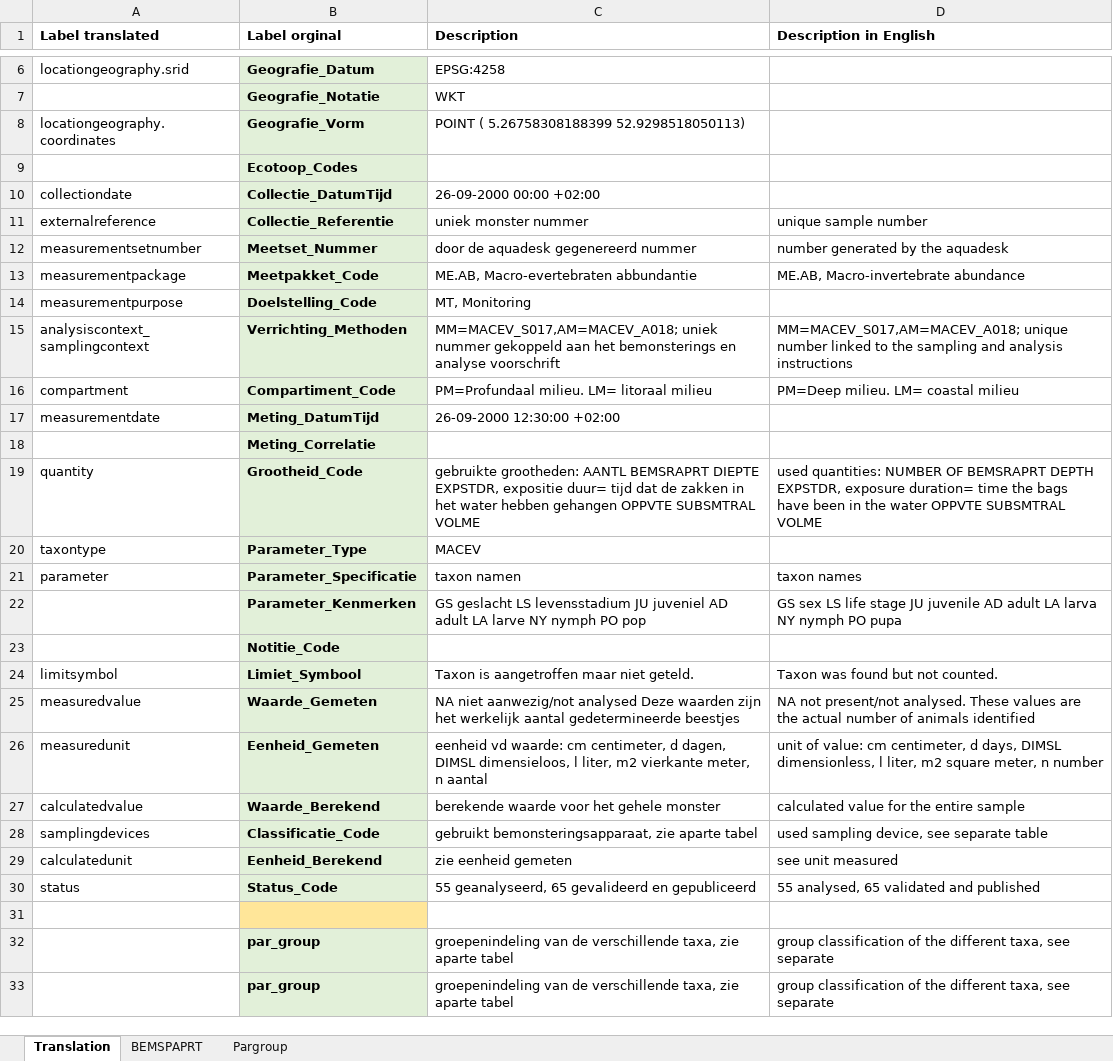
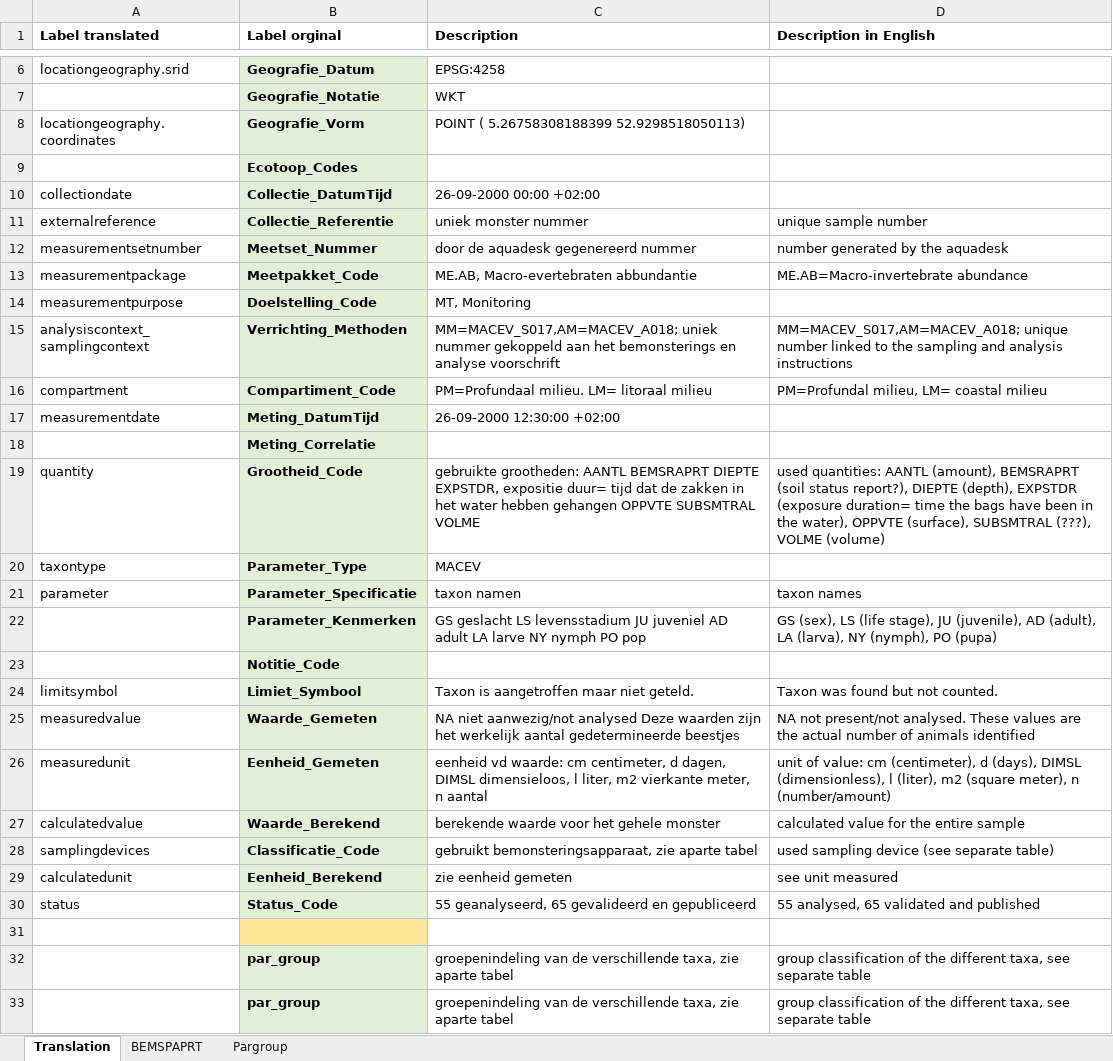
Before and after one commit to NikolaySirenko/DataFest2023Team10, an Excel workbook: DataBase/Biodiversity/Translated/Metadata_translation_English.xlsx, sheet Translation, drawn as a sheet; only a part is shown, gaps mark what is left out; values as stored, in another font and other column widths than the file's, no borders; the diff names each change by its address in the sheet, - before the commit and + after, or states it on an @@ line.

Commit message:
Update Metadata_translation_English.xlsx

```diff
--- a/DataBase/Biodiversity/Translated/Metadata_translation_English.xlsx (sheet Translation)
+++ b/DataBase/Biodiversity/Translated/Metadata_translation_English.xlsx (sheet Translation)
-D13 (Description in English): ME.AB, Macro-invertebrate abundance
+D13 (Description in English): ME.AB=Macro-invertebrate abundance
-D16 (Description in English): PM=Deep milieu. LM= coastal milieu
+D16 (Description in English): PM=Profundal milieu, LM= coastal milieu
-D19 (Description in English): used quantities: NUMBER OF BEMSRAPRT DEPTH EXPSTDR, exposure duration= time the bags have been in the water OPPVTE SUBSMTRAL VOLME
+D19 (Description in English): used quantities: AANTL (amount), BEMSRAPRT (soil status report?), DIEPTE (depth), EXPSTDR (exposure duration= time the bags have been in the water), OPPVTE (surface), SUBSMTRAL (???), VOLME (volume)
-D22 (Description in English): GS sex LS life stage JU juvenile AD adult LA larva NY nymph PO pupa
+D22 (Description in English): GS (sex), LS (life stage), JU (juvenile), AD (adult), LA (larva), NY (nymph), PO (pupa)
-D26 (Description in English): …value: cm centimeter, d days, DIMSL dimensionless, l liter, m2 square meter, n number
+D26 (Description in English): …value: cm (centimeter), d (days), DIMSL (dimensionless), l (liter), m2 (square meter), n (number/amount)
-D28 (Description in English): used sampling device, see separate table
+D28 (Description in English): used sampling device (see separate table)
-D32:D33 (Description in English): …see separate
+D32:D33 (Description in English): …see separate table
```
Also changed, not shown: sheet BEMSPAPRT, sheet Pargroup.
